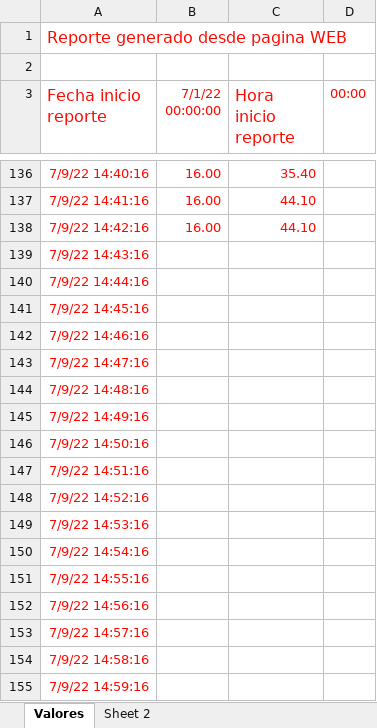
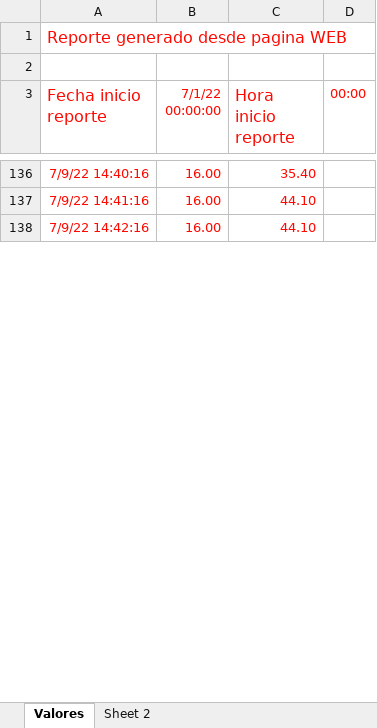
Before and after one commit to luciocallegare/estacion-metereologica, an Excel workbook: Excel.xlsx, sheet Valores, drawn as a sheet; only a part is shown, gaps mark what is left out; values as stored, in another font and other column widths than the file's, no borders; the diff covers the shown part only; the diff names each change by its address in the sheet, - before the commit and + after, or states it on an @@ line.

Commit message:
mejoras excel

```diff
--- a/Excel.xlsx (sheet Valores)
+++ b/Excel.xlsx (sheet Valores)
-row 139: 7/9/22 14:43:16
-row 140: 7/9/22 14:44:16
-row 141: 7/9/22 14:45:16
-row 142: 7/9/22 14:46:16
-row 143: 7/9/22 14:47:16
-row 144: 7/9/22 14:48:16
-row 145: 7/9/22 14:49:16
-row 146: 7/9/22 14:50:16
-row 147: 7/9/22 14:51:16
-row 148: 7/9/22 14:52:16
-row 149: 7/9/22 14:53:16
-row 150: 7/9/22 14:54:16
-row 151: 7/9/22 14:55:16
-row 152: 7/9/22 14:56:16
-row 153: 7/9/22 14:57:16
-row 154: 7/9/22 14:58:16
-row 155: 7/9/22 14:59:16
```
Also changed, not shown: 98 removed rows elsewhere in this sheet, 2 other files.
